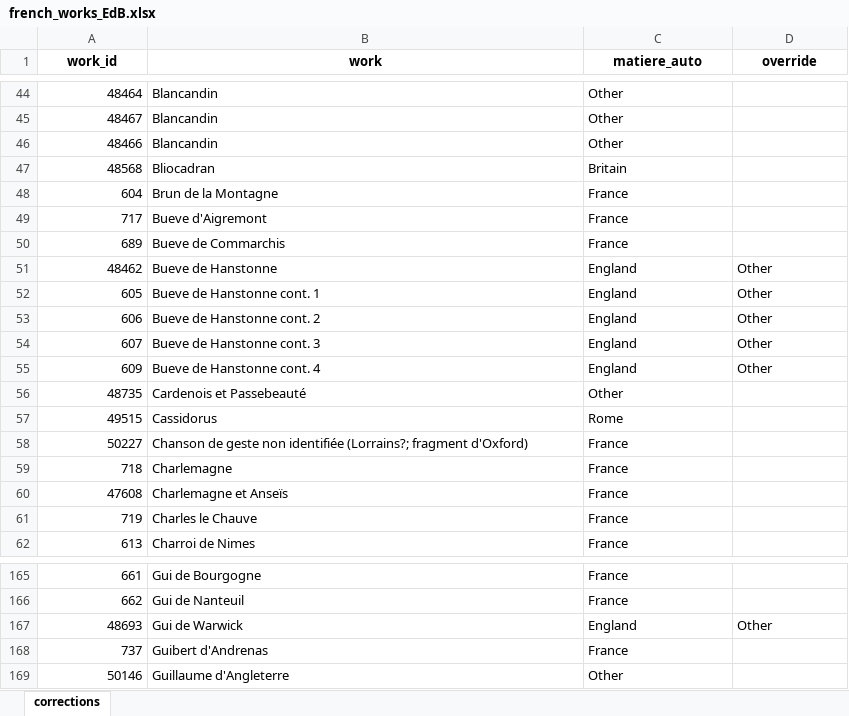
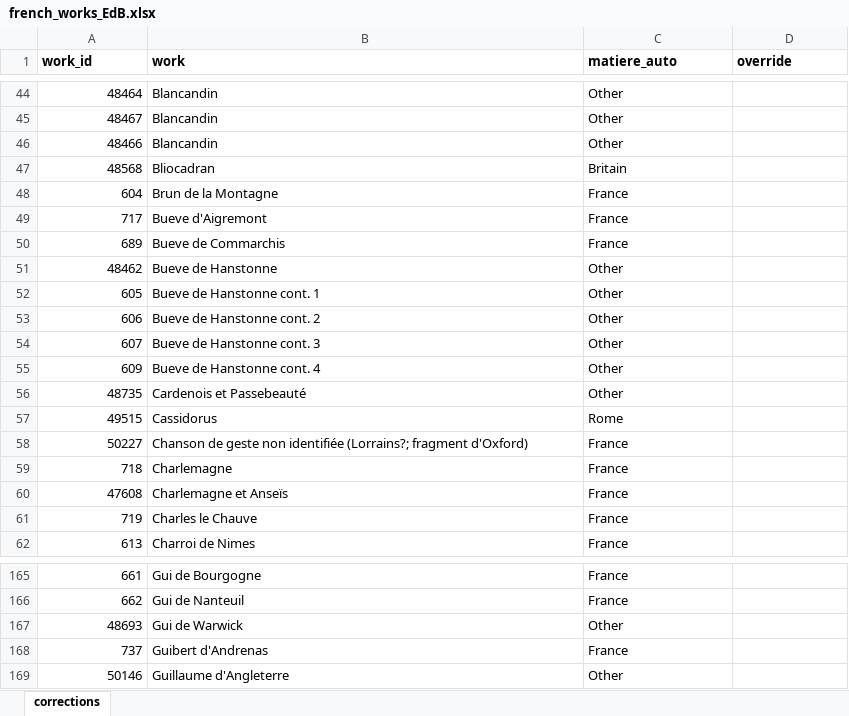
Before and after one commit to mikekestemont/mitueberlierung, an Excel workbook: data/french_works_EdB.xlsx, sheet corrections, drawn as a sheet; only a part is shown, gaps mark what is left out; values as stored, in another font and other column widths than the file's, no borders; the diff names each change by its address in the sheet, - before the commit and + after, or states it on an @@ line.

```diff
--- a/data/french_works_EdB.xlsx (sheet corrections)
+++ b/data/french_works_EdB.xlsx (sheet corrections)
-A1:D1 alignment: center
+A1:D1 alignment: left
-C51:C55 (matiere_auto): England
+C51:C55 (matiere_auto): Other
-D51:D55 (override): Other
+D51:D55 (override): (empty)
-C167 (matiere_auto): England
+C167 (matiere_auto): Other
-D167 (override): Other
+D167 (override): (empty)
```
Also changed, not shown: data/french_works.xlsx, data/german_works.xlsx, 3 other files.
